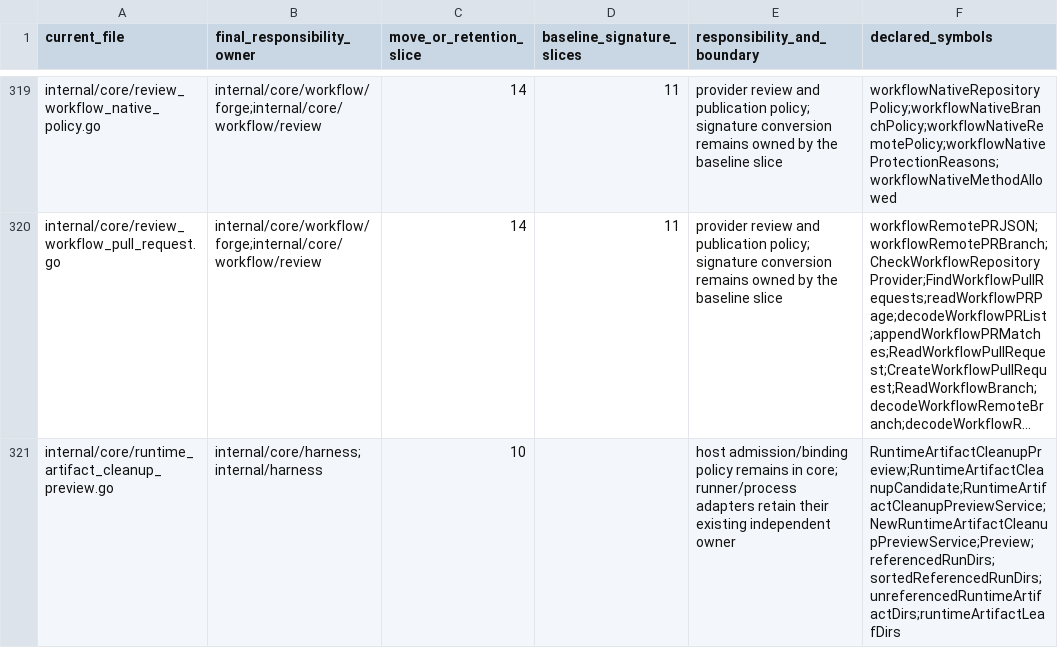
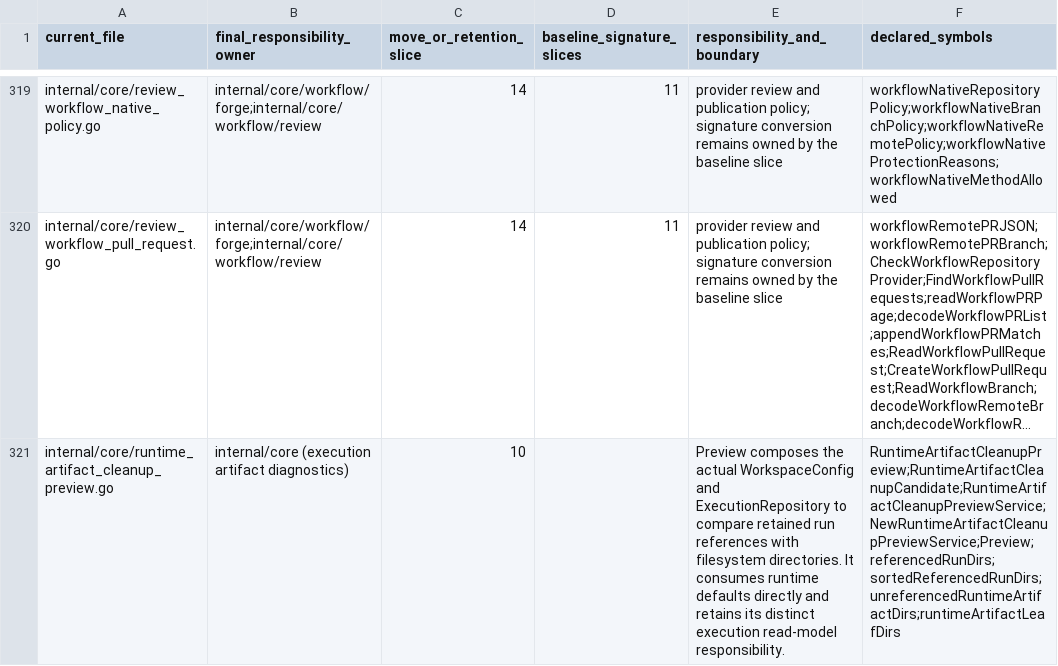
Before and after one commit to adrianpk/chr, a CSV file: ops/default/plan/code-quality-remediation-core-owners.csv, drawn as a sheet; only a part is shown, gaps mark what is left out; long unchanged cells end in …; the diff covers the shown part only; the diff names each change by its address in the sheet, - before the commit and + after, or states it on an @@ line.

```diff
--- a/ops/default/plan/code-quality-remediation-core-owners.csv
+++ b/ops/default/plan/code-quality-remediation-core-owners.csv
-B321 (final_responsibility_owner): internal/core/harness;internal/harness
+B321 (final_responsibility_owner): internal/core (execution artifact diagnostics)
-E321 (responsibility_and_boundary): host admission/binding policy remains in core; runner/process adapters retain their existing independent owner
+E321 (responsibility_and_boundary): Preview composes the actual WorkspaceConfig and ExecutionRepository to compare retained run references with filesystem directories. It consumes runtime defaults directly and retains its distinct execution read-model responsibility.
```
Also changed, not shown: 8 edited cells elsewhere in this file, ops/default/plan/code-quality-remediation-slice-10-moves.csv, 4 other files.
